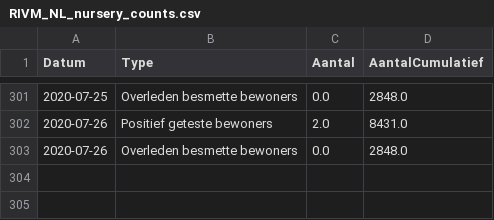
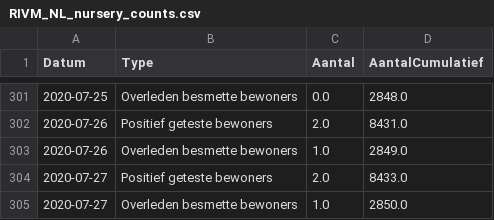
Before and after one commit to RVoor/CoronaWatchNL, a CSV file: data-misc/data-nursery/RIVM_NL_nursery_counts.csv, drawn as a sheet; only a part is shown, gaps mark what is left out.

```diff
--- a/data-misc/data-nursery/RIVM_NL_nursery_counts.csv
+++ b/data-misc/data-nursery/RIVM_NL_nursery_counts.csv
@@ -302,2 +302,4 @@ Datum,Type,Aantal,AantalCumulatief
 2020-07-26,Positief geteste bewoners,2.0,8431.0
-2020-07-26,Overleden besmette bewoners,0.0,2848.0
+2020-07-26,Overleden besmette bewoners,1.0,2849.0
+2020-07-27,Positief geteste bewoners,2.0,8433.0
+2020-07-27,Overleden besmette bewoners,1.0,2850.0
```
Also changed, not shown: data-misc/data-contagious/RIVM_NL_contagious_estimate.csv, data-misc/data-reproduction/RIVM_NL_reproduction_index.csv, 1 other file.
